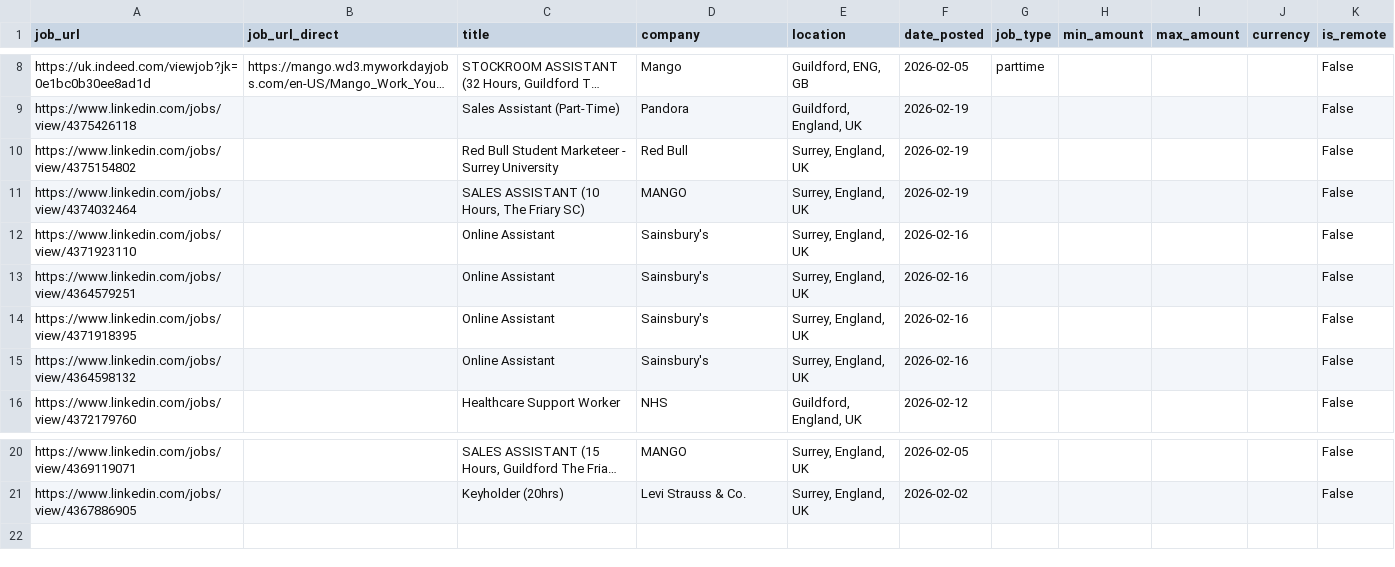
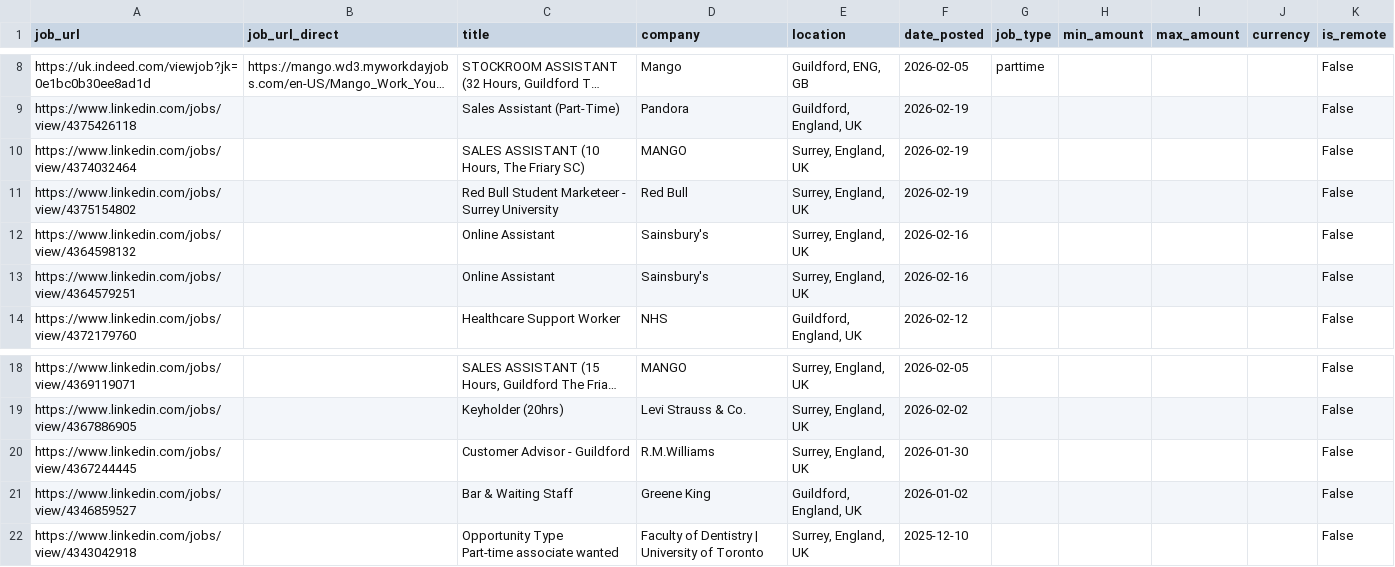
Before and after one commit to Boom123bam/job-scraper, a CSV file: jobs.csv, drawn as a sheet; only a part is shown, gaps mark what is left out; long unchanged cells end in …; removed rows and columns are numbered as before the commit, all else as after; ↵ is a line break in a cell; the diff names each change by its address in the sheet, - before the commit and + after, or states it on an @@ line.

```diff
--- a/jobs.csv
+++ b/jobs.csv
@@ row 11 moved to row 10: https://www.linkedin.com/jobs/view/43740… @@
-A12 (job_url): https://www.linkedin.com/jobs/view/4371923110
+A12 (job_url): https://www.linkedin.com/jobs/view/4364598132
-row 14: https://www.linkedin.com/jobs/view/4371918395 |  | Online Assistant | Sainsbury's | Surrey, England, UK | 2026-02-16 |  |  |  |  | False
-row 15: https://www.linkedin.com/jobs/view/4364598132 |  | Online Assistant | Sainsbury's | Surrey, England, UK | 2026-02-16 |  |  |  |  | False
+row 20: https://www.linkedin.com/jobs/view/4367244445 |  | Customer Advisor - Guildford | R.M.Williams | Surrey, England, UK | 2026-01-30 |  |  |  |  | False
+row 21: https://www.linkedin.com/jobs/view/4346859527 |  | Bar & Waiting Staff | Greene King | Guildford, England, UK | 2026-01-02 |  |  |  |  | False
+row 22: https://www.linkedin.com/jobs/view/4343042918 |  | Opportunity Type ↵ Part-time associate wanted | Faculty of Dentistry | University of Toronto | Surrey, England, UK | 2025-12-10 |  |  |  |  | False
```
